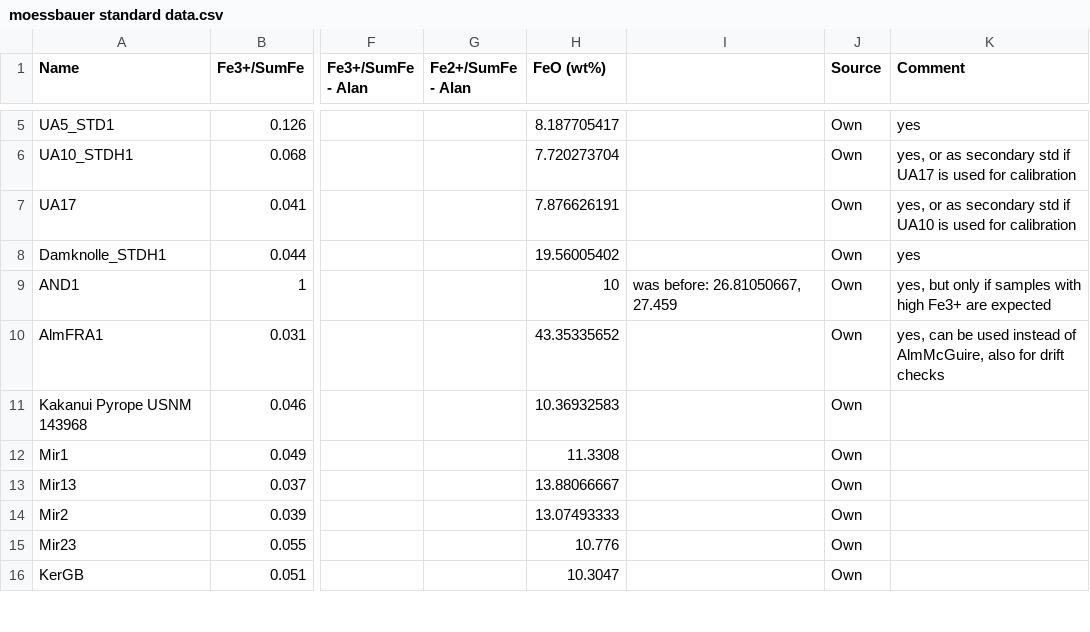
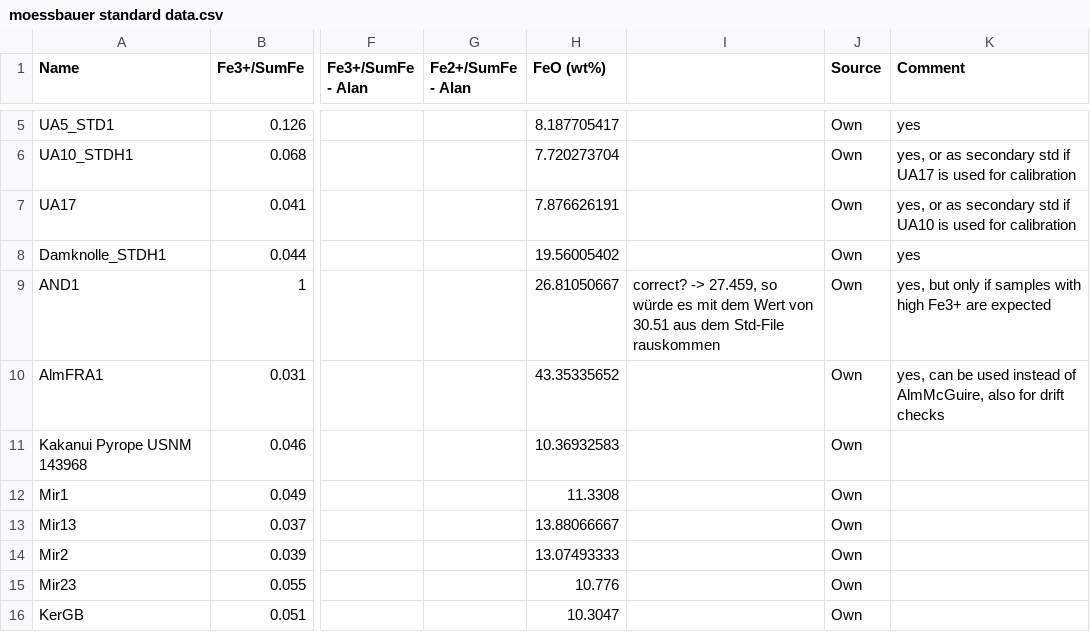
Before and after one commit to Hezel2000/flank_method, a CSV file: data/moessbauer standard data.csv, drawn as a sheet; only a part is shown, gaps mark what is left out; the diff names each change by its address in the sheet, - before the commit and + after, or states it on an @@ line.

```diff
--- a/data/moessbauer standard data.csv
+++ b/data/moessbauer standard data.csv
-H9 (FeO (wt%)): 10
+H9 (FeO (wt%)): 26.81050667
-I9: was before: 26.81050667, 27.459
+I9: correct? -> 27.459, so würde es mit dem Wert von 30.51 aus dem Std-File rauskommen
```
Also changed, not shown: 6 other files.
